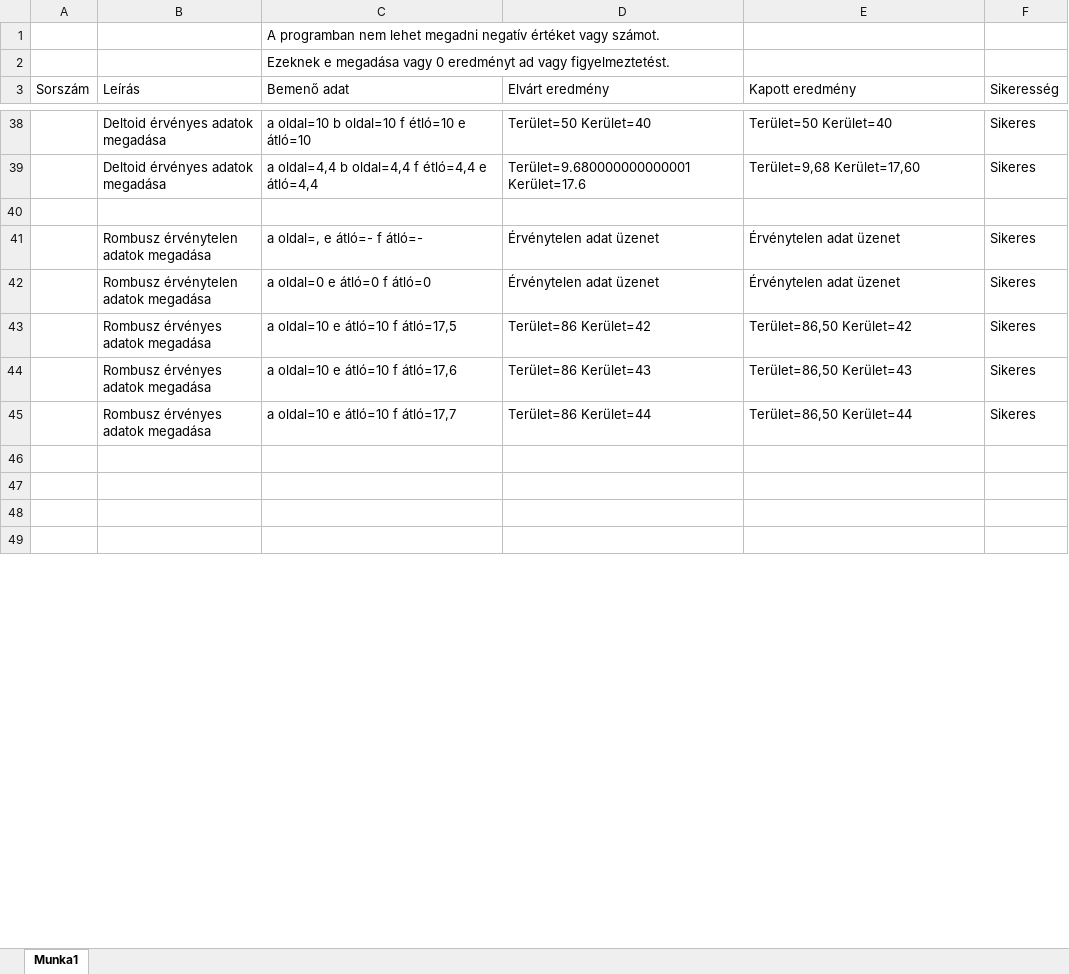
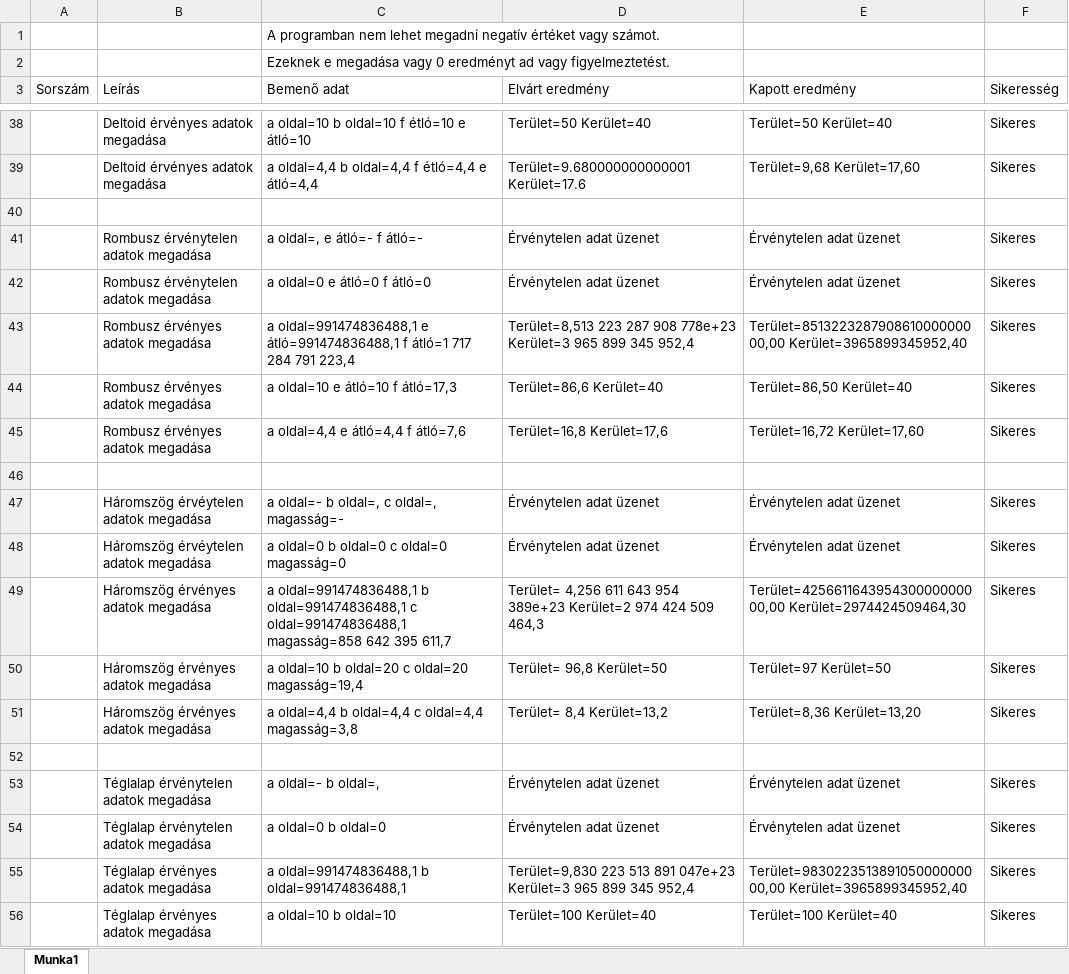
Before and after one commit to zamboilles21/terfelszinszamitas, an Excel workbook: documentation/Test Documents/Program_Test.xlsx, sheet Munka1, drawn as a sheet; only a part is shown, gaps mark what is left out; the shorter side is filled out with more unchanged rows; values as stored, in another font and other column widths than the file's, no borders; the diff covers the shown part only; the diff names each change by its address in the sheet, - before the commit and + after, or states it on an @@ line.

Commit message:
excel tesztesetek telröltve

```diff
--- a/documentation/Test Documents/Program_Test.xlsx (sheet Munka1)
+++ b/documentation/Test Documents/Program_Test.xlsx (sheet Munka1)
-C43 (Bemenő adat): a oldal=10 e átló=10 f átló=17,5
+C43 (Bemenő adat): a oldal=991474836488,1 e átló=991474836488,1 f átló=1 717 284 791 223,4
-D43 (Elvárt eredmény): Terület=86 Kerület=42
+D43 (Elvárt eredmény): Terület=8,513 223 287 908 778e+23 Kerület=3 965 899 345 952,4
-E43 (Kapott eredmény): Terület=86,50 Kerület=42
+E43 (Kapott eredmény): Terület=851322328790861000000000,00 Kerület=3965899345952,40
-C44 (Bemenő adat): a oldal=10 e átló=10 f átló=17,6
+C44 (Bemenő adat): a oldal=10 e átló=10 f átló=17,3
-D44 (Elvárt eredmény): Terület=86 Kerület=43
+D44 (Elvárt eredmény): Terület=86,6 Kerület=40
-E44 (Kapott eredmény): Terület=86,50 Kerület=43
+E44 (Kapott eredmény): Terület=86,50 Kerület=40
-C45 (Bemenő adat): a oldal=10 e átló=10 f átló=17,7
+C45 (Bemenő adat): a oldal=4,4 e átló=4,4 f átló=7,6
-D45 (Elvárt eredmény): Terület=86 Kerület=44
+D45 (Elvárt eredmény): Terület=16,8 Kerület=17,6
-E45 (Kapott eredmény): Terület=86,50 Kerület=44
+E45 (Kapott eredmény): Terület=16,72 Kerület=17,60
+row 47:  | Háromszög érvéytelen adatok megadása | a oldal=- b oldal=, c oldal=, magasság=- | Érvénytelen adat üzenet | Érvénytelen adat üzenet | Sikeres
+row 48:  | Háromszög érvéytelen adatok megadása | a oldal=0 b oldal=0 c oldal=0 magasság=0 | Érvénytelen adat üzenet | Érvénytelen adat üzenet | Sikeres
+row 49:  | Háromszög érvényes adatok megadása | a oldal=991474836488,1 b oldal=991474836488,1 c oldal=991474836488,1 magasság=858 642 395 611,7 | Terület= 4,256 611 643 954 389e+23 Kerület=2 974 424 509 464,3 | Terület=425661164395430000000000,00 Kerület=2974424509464,30 | Sikeres
+row 50:  | Háromszög érvényes adatok megadása | a oldal=10 b oldal=20 c oldal=20 magasság=19,4 | Terület= 96,8 Kerület=50 | Terület=97 Kerület=50 | Sikeres
+row 51:  | Háromszög érvényes adatok megadása | a oldal=4,4 b oldal=4,4 c oldal=4,4 magasság=3,8 | Terület= 8,4 Kerület=13,2 | Terület=8,36 Kerület=13,20 | Sikeres
+row 53:  | Téglalap érvénytelen adatok megadása | a oldal=- b oldal=, | Érvénytelen adat üzenet | Érvénytelen adat üzenet | Sikeres
+row 54:  | Téglalap érvénytelen adatok megadása | a oldal=0 b oldal=0 | Érvénytelen adat üzenet | Érvénytelen adat üzenet | Sikeres
+row 55:  | Téglalap érvényes adatok megadása | a oldal=991474836488,1 b oldal=991474836488,1 | Terület=9,830 223 513 891 047e+23 Kerület=3 965 899 345 952,4 | Terület=983022351389105000000000,00 Kerület=3965899345952,40 | Sikeres
+row 56:  | Téglalap érvényes adatok megadása | a oldal=10 b oldal=10 | Terület=100 Kerület=40 | Terület=100 Kerület=40 | Sikeres
```
Also changed, not shown: 6 added rows, 3 removed rows and 20 edited cells elsewhere in this sheet.
